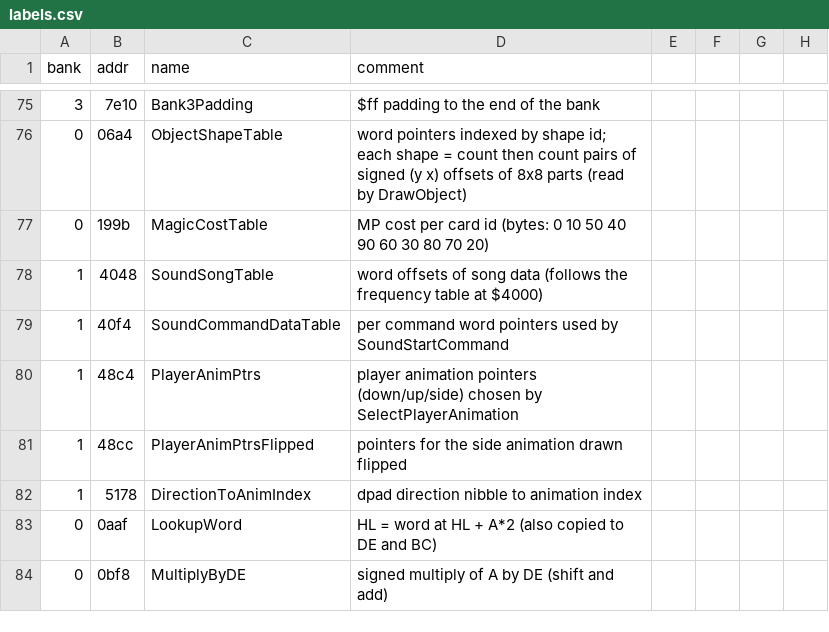
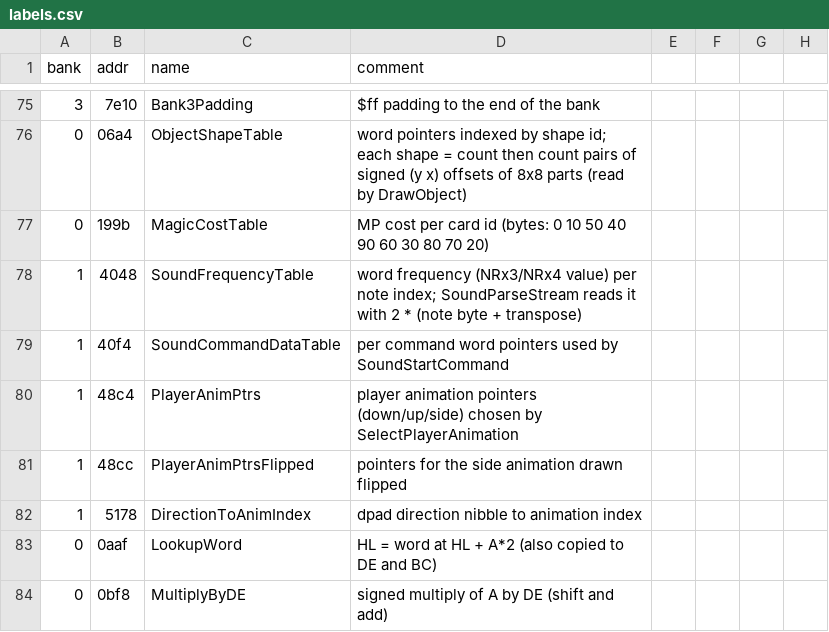
Before and after one commit to Tenome/Painter-Momopi-Decompilation, a CSV file: labels.csv, drawn as a sheet; only a part is shown, gaps mark what is left out.

```diff
--- a/labels.csv
+++ b/labels.csv
@@ -77,3 +77,3 @@ bank,addr,name,comment
 0,199b,MagicCostTable,MP cost per card id (bytes: 0 10 50 40 90 60 30 80 70 20)
-1,4048,SoundSongTable,word offsets of song data (follows the frequency table at $4000)
+1,4048,SoundFrequencyTable,word frequency (NRx3/NRx4 value) per note index; SoundParseStream reads it with 2 * (note byte + transpose)
 1,40f4,SoundCommandDataTable,per command word pointers used by SoundStartCommand
```
Also changed, not shown: 2 other files.
